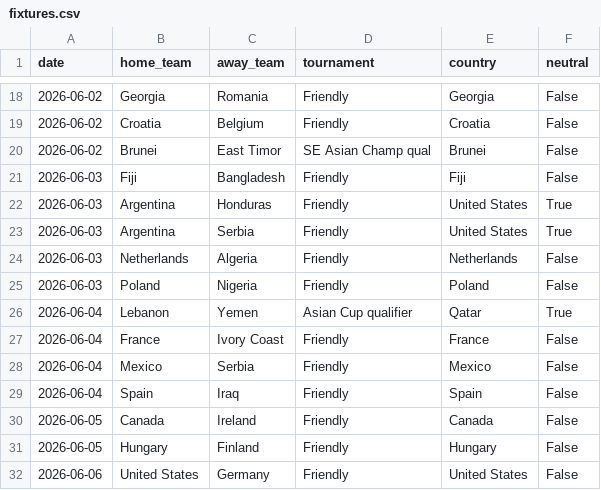
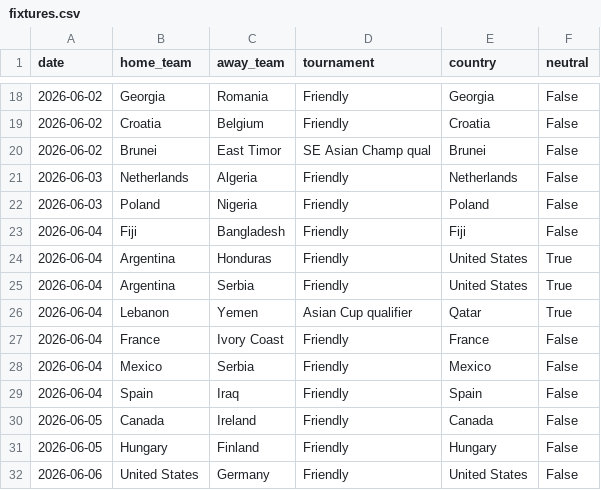
Before and after one commit to 16bravo/MatchOracle, a CSV file: data/source/fixtures.csv, drawn as a sheet; only a part is shown, gaps mark what is left out; removed rows and columns are numbered as before the commit, all else as after; the diff names each change by its address in the sheet, - before the commit and + after, or states it on an @@ line.

Commit message:
Update data/source/

```diff
--- a/data/source/fixtures.csv
+++ b/data/source/fixtures.csv
-row 21: 2026-06-03 | Fiji | Bangladesh | Friendly | Fiji | False
-row 22: 2026-06-03 | Argentina | Honduras | Friendly | United States | True
-row 23: 2026-06-03 | Argentina | Serbia | Friendly | United States | True
+row 23: 2026-06-04 | Fiji | Bangladesh | Friendly | Fiji | False
+row 24: 2026-06-04 | Argentina | Honduras | Friendly | United States | True
+row 25: 2026-06-04 | Argentina | Serbia | Friendly | United States | True
```
